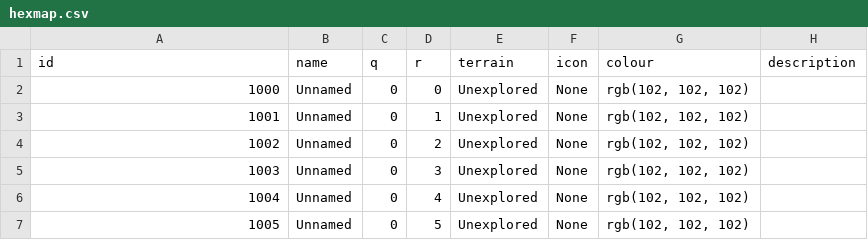
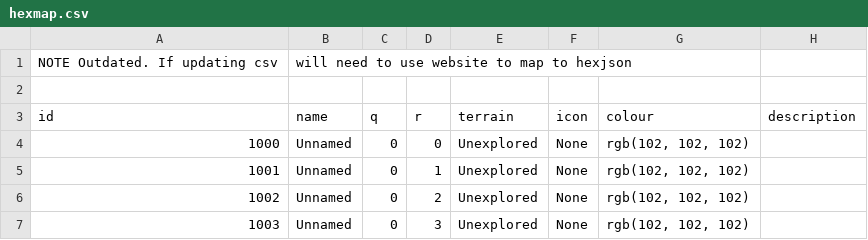
Before and after one commit to Utkarsh-G/hexmap, a CSV file: hexmap.csv, drawn as a sheet; only a part is shown; the shorter side is filled out with more unchanged rows; the diff names each change by its address in the sheet, - before the commit and + after, or states it on an @@ line.

```diff
--- a/hexmap.csv
+++ b/hexmap.csv
+row 1: NOTE Outdated. If updating csv | will need to use website to map to hexjson
+row 2: (empty)
```
Also changed, not shown: 4 other files.
